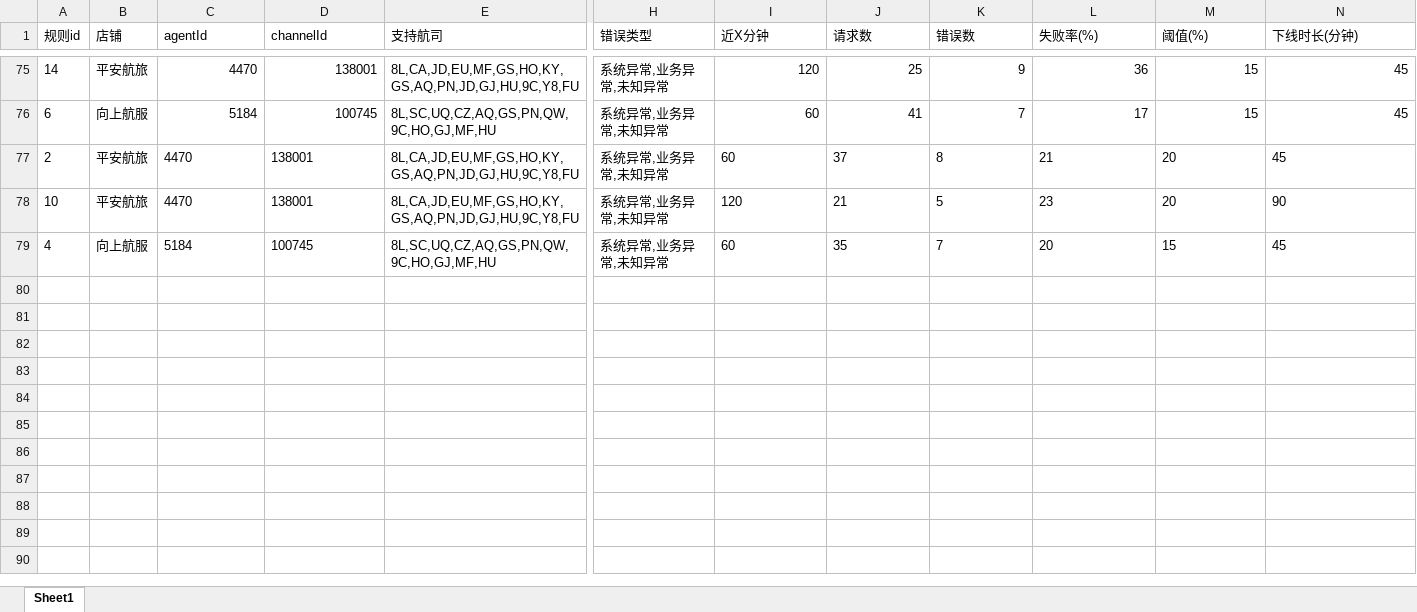
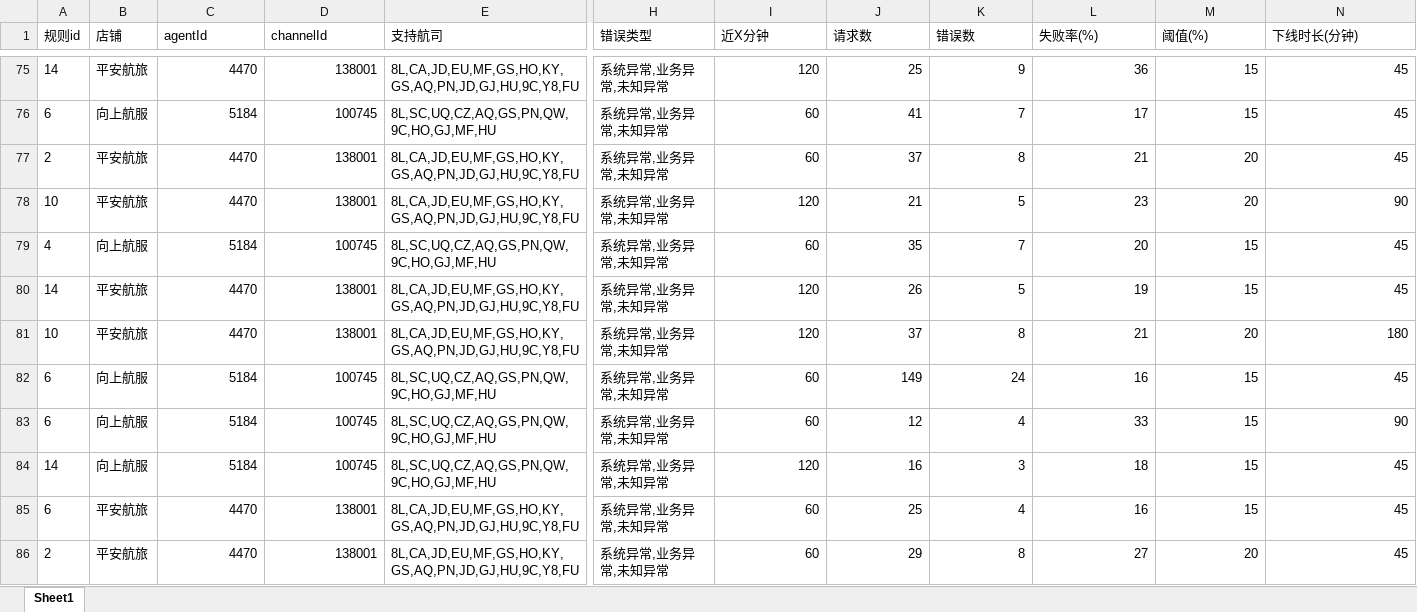
Before and after one commit to LUOcheng487/-, an Excel workbook: data/飞猪.xlsx, sheet Sheet1, drawn as a sheet; only a part is shown, gaps mark what is left out; values as stored, in another font and other column widths than the file's, no borders; rows hold the shown columns only; the diff covers the shown part only; the diff names each change by its address in the sheet, - before the commit and + after, or states it on an @@ line.

```diff
--- a/data/飞猪.xlsx (sheet Sheet1)
+++ b/data/飞猪.xlsx (sheet Sheet1)
-C77:D79 alignment: left
+C77:D79 alignment: right
-I77:N79 alignment: left
+I77:N79 alignment: right
+row 80: 14 | 平安航旅 | 4470 | 138001 | 8L,CA,JD,EU,MF,GS,HO,KY,GS,AQ,PN,JD,GJ,HU,9C,Y8,FU | 系统异常,业务异常,未知异常 | 120 | 26 | 5 | 19 | 15 | 45
+row 81: 10 | 平安航旅 | 4470 | 138001 | 8L,CA,JD,EU,MF,GS,HO,KY,GS,AQ,PN,JD,GJ,HU,9C,Y8,FU | 系统异常,业务异常,未知异常 | 120 | 37 | 8 | 21 | 20 | 180
+row 82: 6 | 向上航服 | 5184 | 100745 | 8L,SC,UQ,CZ,AQ,GS,PN,QW,9C,HO,GJ,MF,HU | 系统异常,业务异常,未知异常 | 60 | 149 | 24 | 16 | 15 | 45
+row 83: 6 | 向上航服 | 5184 | 100745 | 8L,SC,UQ,CZ,AQ,GS,PN,QW,9C,HO,GJ,MF,HU | 系统异常,业务异常,未知异常 | 60 | 12 | 4 | 33 | 15 | 90
+row 84: 14 | 向上航服 | 5184 | 100745 | 8L,SC,UQ,CZ,AQ,GS,PN,QW,9C,HO,GJ,MF,HU | 系统异常,业务异常,未知异常 | 120 | 16 | 3 | 18 | 15 | 45
+row 85: 6 | 平安航旅 | 4470 | 138001 | 8L,CA,JD,EU,MF,GS,HO,KY,GS,AQ,PN,JD,GJ,HU,9C,Y8,FU | 系统异常,业务异常,未知异常 | 60 | 25 | 4 | 16 | 15 | 45
+row 86: 2 | 平安航旅 | 4470 | 138001 | 8L,CA,JD,EU,MF,GS,HO,KY,GS,AQ,PN,JD,GJ,HU,9C,Y8,FU | 系统异常,业务异常,未知异常 | 60 | 29 | 8 | 27 | 20 | 45
```
Also changed, not shown: 17 added rows elsewhere in this sheet, data/去哪儿ttr.xlsx, data/去哪儿xss.xlsx, 4 other files.
